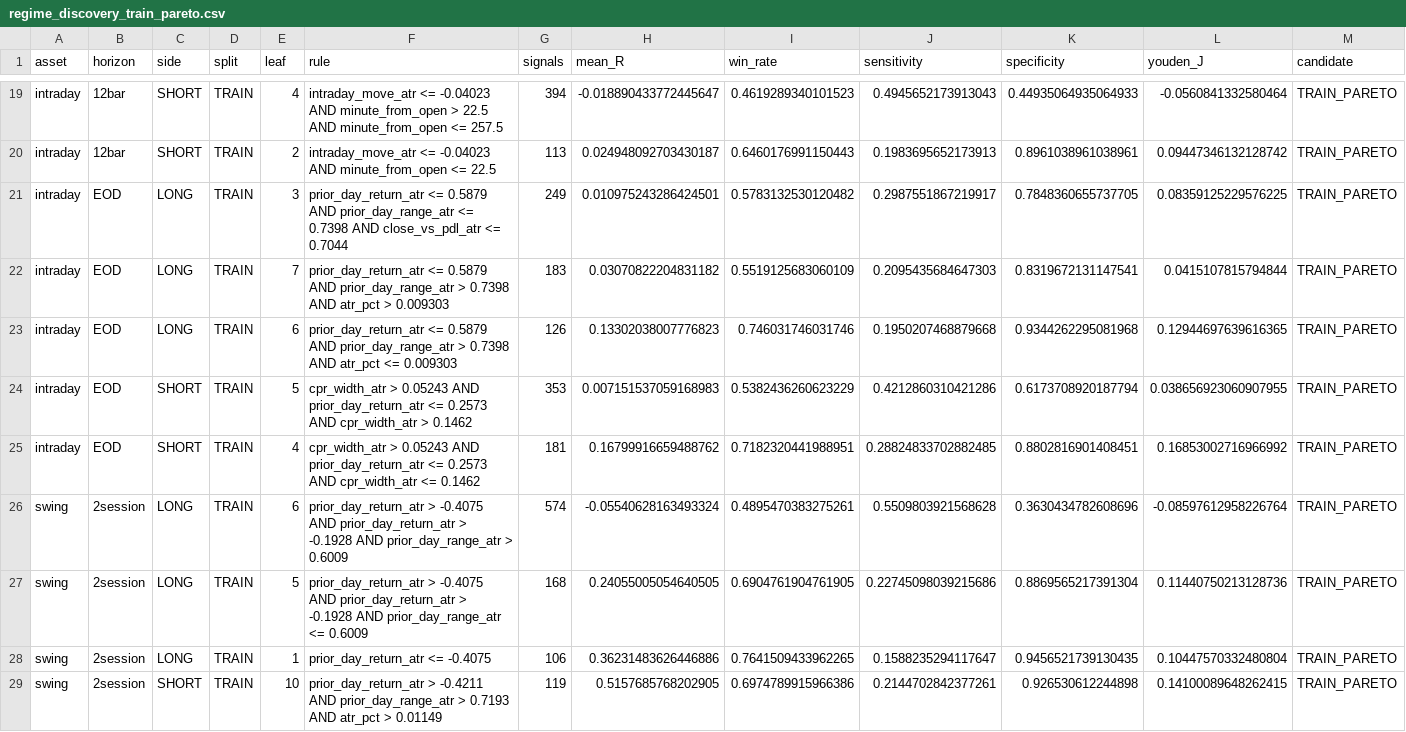
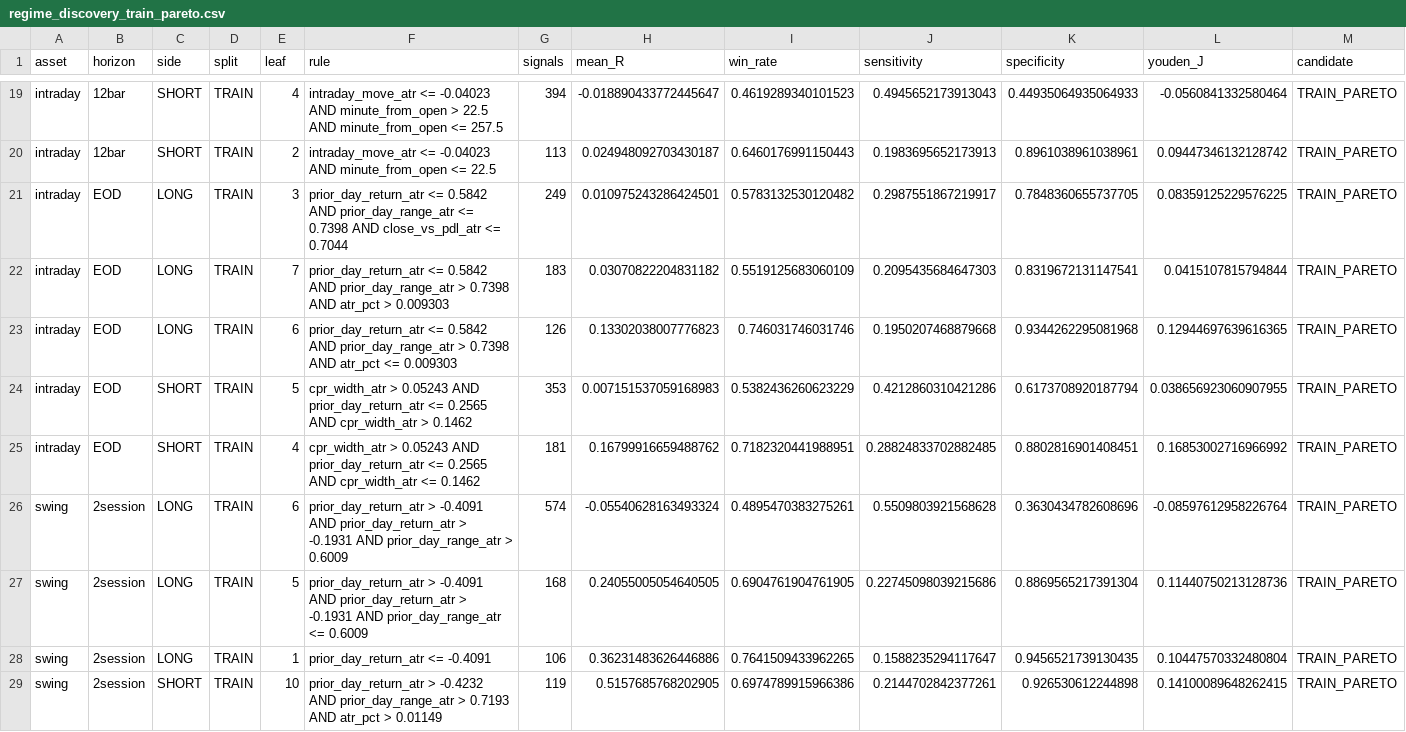
Before and after one commit to vishnuvcr/CPR-, a CSV file: research_outputs/regime_discovery/regime_discovery_train_pareto.csv, drawn as a sheet; only a part is shown, gaps mark what is left out; the diff covers the shown part only.

```diff
--- a/research_outputs/regime_discovery/regime_discovery_train_pareto.csv
+++ b/research_outputs/regime_discovery/regime_discovery_train_pareto.csv
@@ -20,10 +20,10 @@ intraday,12bar,SHORT,TRAIN,4,intraday_move_atr <= -0.04023 AND minute_from_open
 intraday,12bar,SHORT,TRAIN,2,intraday_move_atr <= -0.04023 AND minute_from_open <= 22.5,113,0.024948092703430187,0.6460176991150443,0.1983695652173913,0.8961038961038961,0.09447346132128742,TRAIN_PARETO
-intraday,EOD,LONG,TRAIN,3,prior_day_return_atr <= 0.5879 AND prior_day_range_atr <= 0.7398 AND close_vs_pdl_atr <= 0.7044,249,0.010975243286424501,0.5783132530120482,0.2987551867219917,0.7848360655737705,0.08359125229576225,TRAIN_PARETO
-intraday,EOD,LONG,TRAIN,7,prior_day_return_atr <= 0.5879 AND prior_day_range_atr > 0.7398 AND atr_pct > 0.009303,183,0.03070822204831182,0.5519125683060109,0.2095435684647303,0.8319672131147541,0.0415107815794844,TRAIN_PARETO
-intraday,EOD,LONG,TRAIN,6,prior_day_return_atr <= 0.5879 AND prior_day_range_atr > 0.7398 AND atr_pct <= 0.009303,126,0.13302038007776823,0.746031746031746,0.1950207468879668,0.9344262295081968,0.12944697639616365,TRAIN_PARETO
-intraday,EOD,SHORT,TRAIN,5,cpr_width_atr > 0.05243 AND prior_day_return_atr <= 0.2573 AND cpr_width_atr > 0.1462,353,0.007151537059168983,0.5382436260623229,0.4212860310421286,0.6173708920187794,0.038656923060907955,TRAIN_PARETO
-intraday,EOD,SHORT,TRAIN,4,cpr_width_atr > 0.05243 AND prior_day_return_atr <= 0.2573 AND cpr_width_atr <= 0.1462,181,0.16799916659488762,0.7182320441988951,0.28824833702882485,0.8802816901408451,0.16853002716966992,TRAIN_PARETO
-swing,2session,LONG,TRAIN,6,prior_day_return_atr > -0.4075 AND prior_day_return_atr > -0.1928 AND prior_day_range_atr > 0.6009,574,-0.05540628163493324,0.4895470383275261,0.5509803921568628,0.3630434782608696,-0.08597612958226764,TRAIN_PARETO
-swing,2session,LONG,TRAIN,5,prior_day_return_atr > -0.4075 AND prior_day_return_atr > -0.1928 AND prior_day_range_atr <= 0.6009,168,0.24055005054640505,0.6904761904761905,0.22745098039215686,0.8869565217391304,0.11440750213128736,TRAIN_PARETO
-swing,2session,LONG,TRAIN,1,prior_day_return_atr <= -0.4075,106,0.36231483626446886,0.7641509433962265,0.1588235294117647,0.9456521739130435,0.10447570332480804,TRAIN_PARETO
-swing,2session,SHORT,TRAIN,10,prior_day_return_atr > -0.4211 AND prior_day_range_atr > 0.7193 AND atr_pct > 0.01149,119,0.5157685768202905,0.6974789915966386,0.2144702842377261,0.926530612244898,0.14100089648262415,TRAIN_PARETO
+intraday,EOD,LONG,TRAIN,3,prior_day_return_atr <= 0.5842 AND prior_day_range_atr <= 0.7398 AND close_vs_pdl_atr <= 0.7044,249,0.010975243286424501,0.5783132530120482,0.2987551867219917,0.7848360655737705,0.08359125229576225,TRAIN_PARETO
+intraday,EOD,LONG,TRAIN,7,prior_day_return_atr <= 0.5842 AND prior_day_range_atr > 0.7398 AND atr_pct > 0.009303,183,0.03070822204831182,0.5519125683060109,0.2095435684647303,0.8319672131147541,0.0415107815794844,TRAIN_PARETO
+intraday,EOD,LONG,TRAIN,6,prior_day_return_atr <= 0.5842 AND prior_day_range_atr > 0.7398 AND atr_pct <= 0.009303,126,0.13302038007776823,0.746031746031746,0.1950207468879668,0.9344262295081968,0.12944697639616365,TRAIN_PARETO
+intraday,EOD,SHORT,TRAIN,5,cpr_width_atr > 0.05243 AND prior_day_return_atr <= 0.2565 AND cpr_width_atr > 0.1462,353,0.007151537059168983,0.5382436260623229,0.4212860310421286,0.6173708920187794,0.038656923060907955,TRAIN_PARETO
+intraday,EOD,SHORT,TRAIN,4,cpr_width_atr > 0.05243 AND prior_day_return_atr <= 0.2565 AND cpr_width_atr <= 0.1462,181,0.16799916659488762,0.7182320441988951,0.28824833702882485,0.8802816901408451,0.16853002716966992,TRAIN_PARETO
+swing,2session,LONG,TRAIN,6,prior_day_return_atr > -0.4091 AND prior_day_return_atr > -0.1931 AND prior_day_range_atr > 0.6009,574,-0.05540628163493324,0.4895470383275261,0.5509803921568628,0.3630434782608696,-0.08597612958226764,TRAIN_PARETO
+swing,2session,LONG,TRAIN,5,prior_day_return_atr > -0.4091 AND prior_day_return_atr > -0.1931 AND prior_day_range_atr <= 0.6009,168,0.24055005054640505,0.6904761904761905,0.22745098039215686,0.8869565217391304,0.11440750213128736,TRAIN_PARETO
+swing,2session,LONG,TRAIN,1,prior_day_return_atr <= -0.4091,106,0.36231483626446886,0.7641509433962265,0.1588235294117647,0.9456521739130435,0.10447570332480804,TRAIN_PARETO
+swing,2session,SHORT,TRAIN,10,prior_day_return_atr > -0.4232 AND prior_day_range_atr > 0.7193 AND atr_pct > 0.01149,119,0.5157685768202905,0.6974789915966386,0.2144702842377261,0.926530612244898,0.14100089648262415,TRAIN_PARETO
```
Also changed, not shown: 10 edited cells elsewhere in this file, research_outputs/regime_discovery/regime_discovery_leaf_evaluation.csv, research_outputs/regime_discovery/regime_discovery_pareto_oos.csv, 11 other files.
